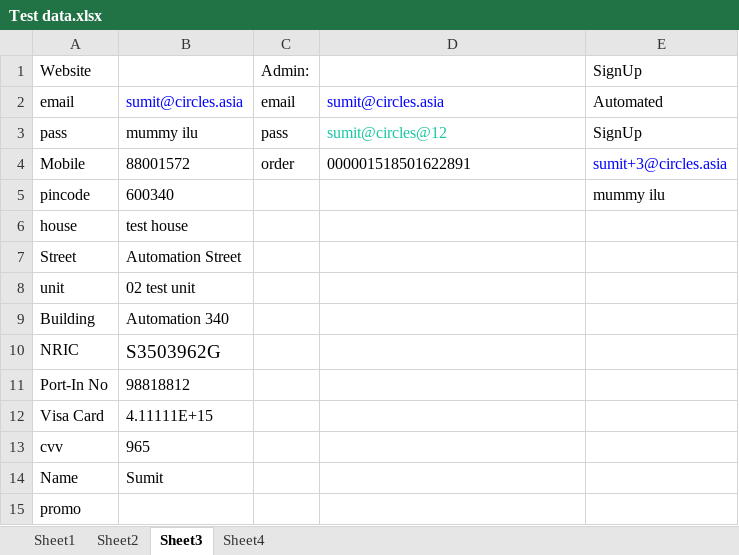
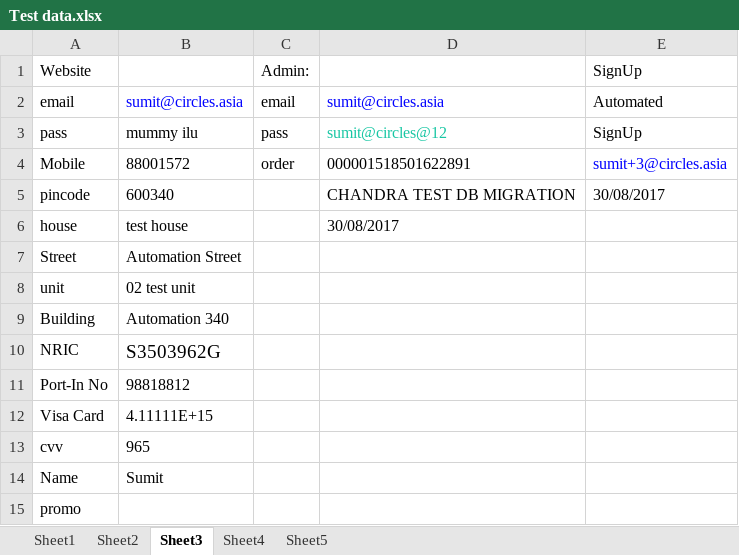
Before and after one commit to skiitbbs/CirclesLife, an Excel workbook: src/Test data.xlsx, sheet Sheet3, drawn as a sheet; values as stored, in another font and other column widths than the file's, no borders; the diff names each change by its address in the sheet, - before the commit and + after, or states it on an @@ line.

```diff
--- a/src/Test data.xlsx (sheet Sheet3)
+++ b/src/Test data.xlsx (sheet Sheet3)
+sheet tab: Sheet5
-D5: (empty)
+D5: CHANDRA TEST DB MIGRATION
-E5: mummy ilu
+E5: 30/08/2017
-D6: (empty)
+D6: 30/08/2017
```
Also changed, not shown: 31 other files.
